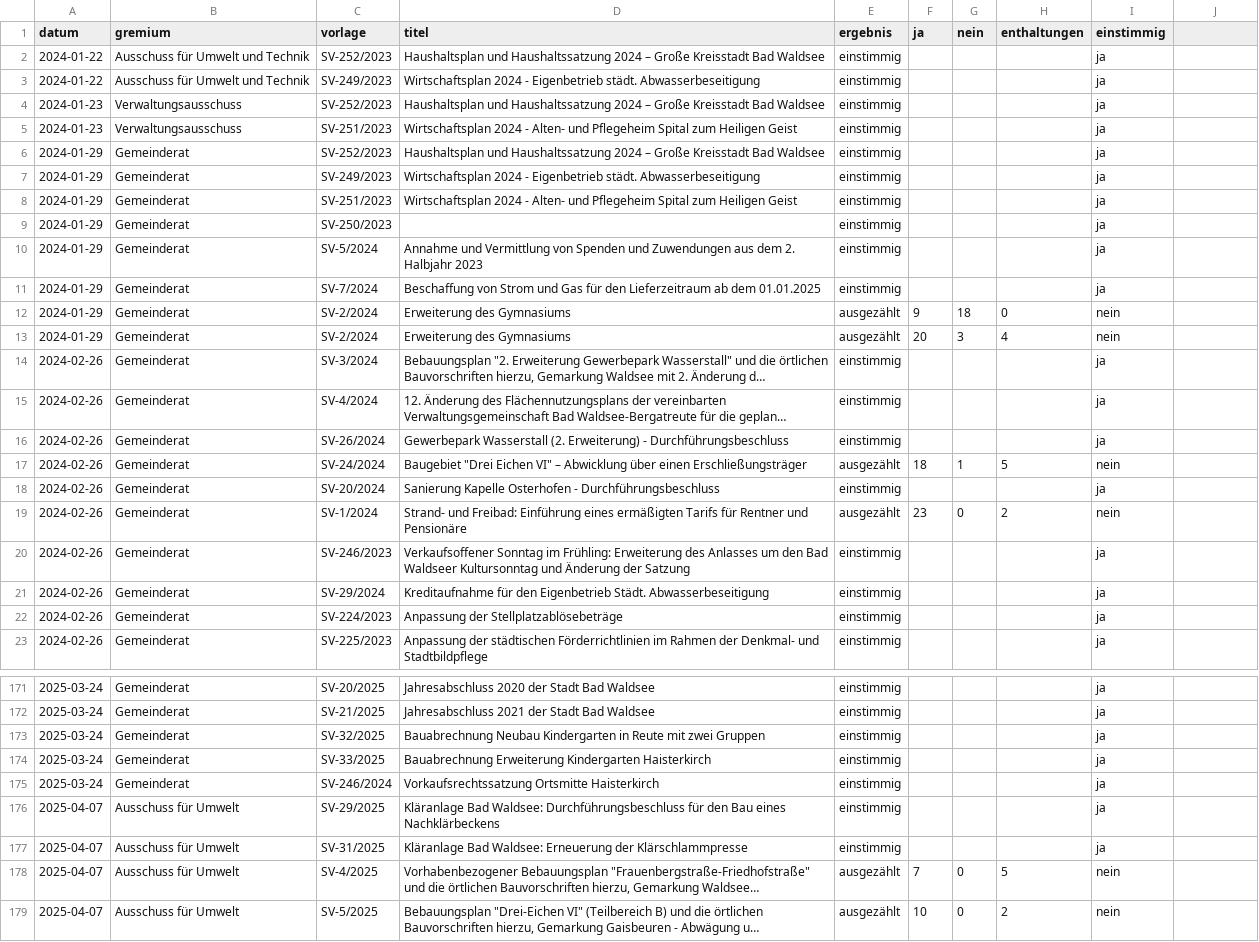
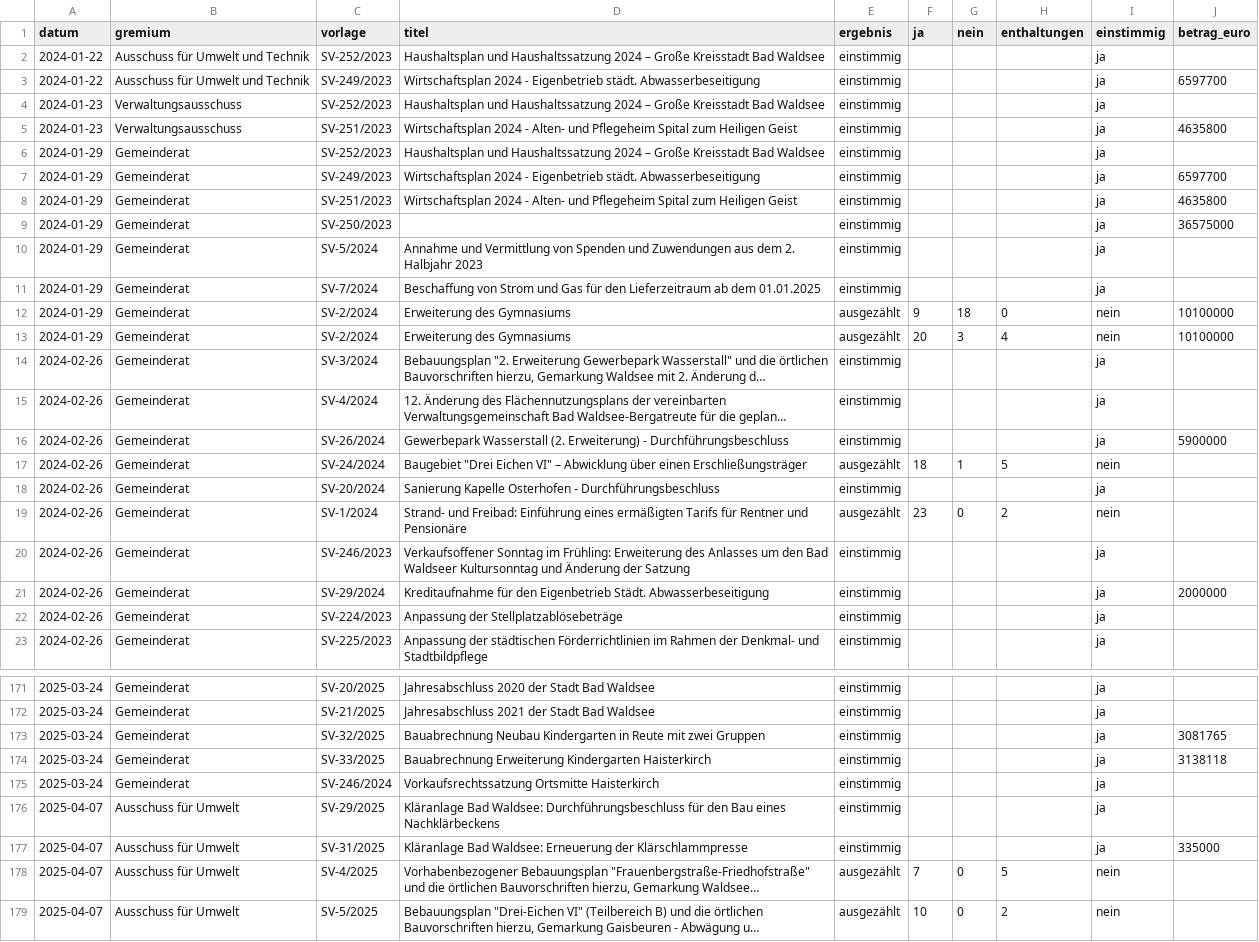
Before and after one commit to dominikamann/ratsakten-bad-waldsee, a CSV file: data/csv/beschluesse.csv, drawn as a sheet; only a part is shown, gaps mark what is left out; long unchanged cells end in …; the diff covers the shown part only; the diff names each change by its address in the sheet, - before the commit and + after, or states it on an @@ line.

```diff
--- a/data/csv/beschluesse.csv
+++ b/data/csv/beschluesse.csv
-J1: (empty)
+J1: betrag_euro
-J3 (betrag_euro): (empty)
+J3 (betrag_euro): 6597700
-J5 (betrag_euro): (empty)
+J5 (betrag_euro): 4635800
-J7 (betrag_euro): (empty)
+J7 (betrag_euro): 6597700
-J8 (betrag_euro): (empty)
+J8 (betrag_euro): 4635800
-J9 (betrag_euro): (empty)
+J9 (betrag_euro): 36575000
-J12:J13 (betrag_euro): (empty)
+J12:J13 (betrag_euro): 10100000
-J16 (betrag_euro): (empty)
+J16 (betrag_euro): 5900000
-J21 (betrag_euro): (empty)
+J21 (betrag_euro): 2000000
-J173 (betrag_euro): (empty)
+J173 (betrag_euro): 3081765
-J174 (betrag_euro): (empty)
+J174 (betrag_euro): 3138118
-J177 (betrag_euro): (empty)
+J177 (betrag_euro): 335000
```
Also changed, not shown: 24 edited cells elsewhere in this file, 4 other files.
